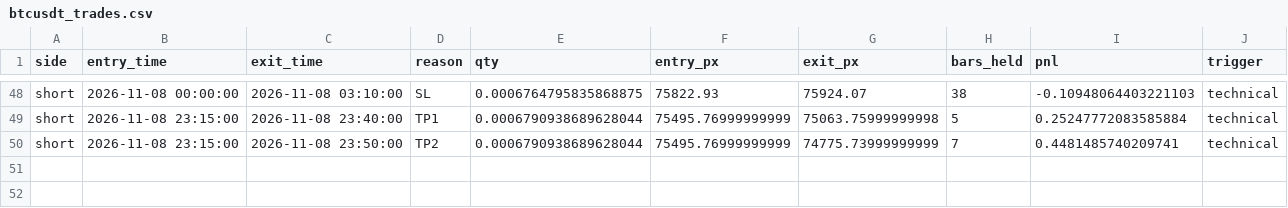
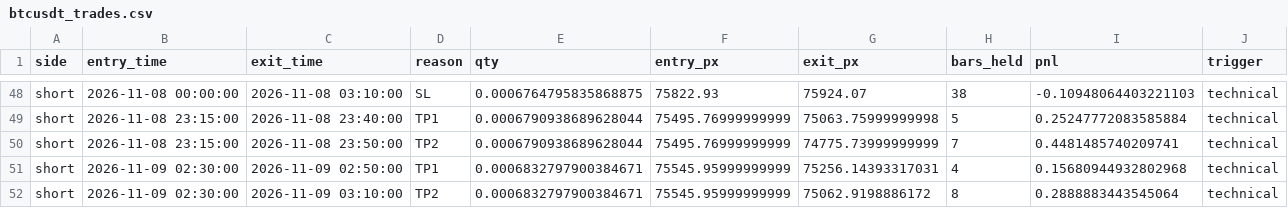
Before and after one commit to AmanSingh1812/btcusdt-scalper-highfreq-paper-trading, a CSV file: data/btcusdt_trades.csv, drawn as a sheet; only a part is shown, gaps mark what is left out.

```diff
--- a/data/btcusdt_trades.csv
+++ b/data/btcusdt_trades.csv
@@ -50 +50,3 @@ short,2026-11-08 23:15:00,2026-11-08 23:40:00,TP1,0.0006790938689628044,75495.76
 short,2026-11-08 23:15:00,2026-11-08 23:50:00,TP2,0.0006790938689628044,75495.76999999999,74775.73999999999,7,0.4481485740209741,technical
+short,2026-11-09 02:30:00,2026-11-09 02:50:00,TP1,0.0006832797900384671,75545.95999999999,75256.14393317031,4,0.15680944932802968,technical
+short,2026-11-09 02:30:00,2026-11-09 03:10:00,TP2,0.0006832797900384671,75545.95999999999,75062.9198886172,8,0.2888883443545064,technical
```
Also changed, not shown: 4 other files.
